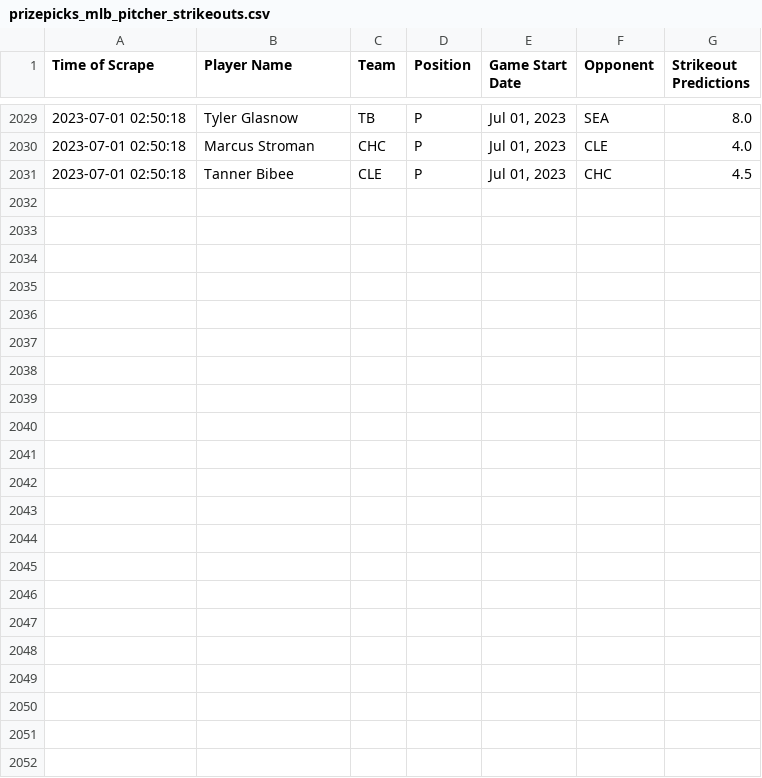
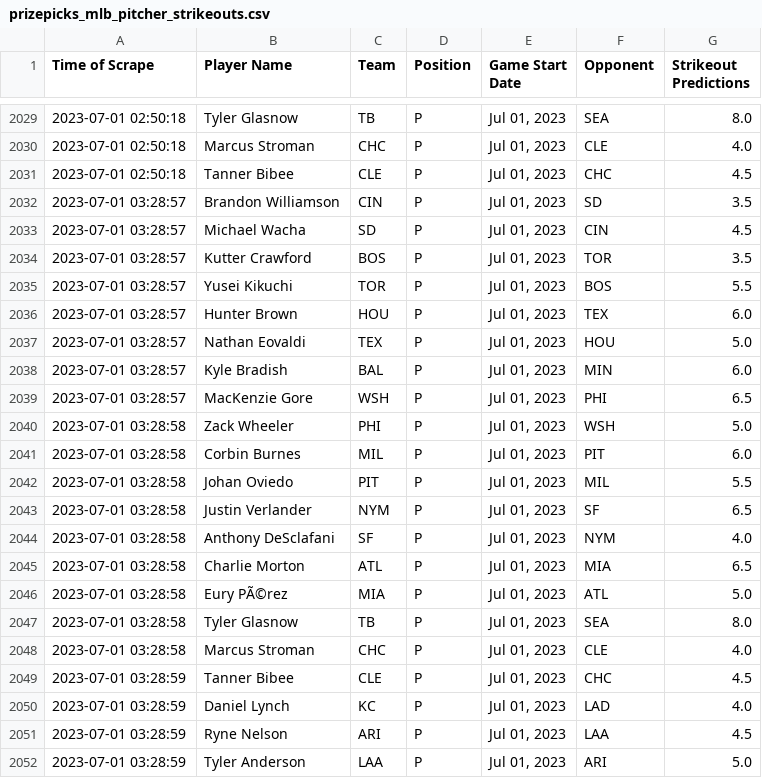
Before and after one commit to itsDarianNgo/prizepicks-strikeouts-scraper, a CSV file: data/prizepicks_mlb_pitcher_strikeouts.csv, drawn as a sheet; only a part is shown, gaps mark what is left out; the diff names each change by its address in the sheet, - before the commit and + after, or states it on an @@ line.

Commit message:
Update data

```diff
--- a/data/prizepicks_mlb_pitcher_strikeouts.csv
+++ b/data/prizepicks_mlb_pitcher_strikeouts.csv
+row 2032: 2023-07-01 03:28:57 | Brandon Williamson | CIN | P | Jul 01, 2023 | SD | 3.5
+row 2033: 2023-07-01 03:28:57 | Michael Wacha | SD | P | Jul 01, 2023 | CIN | 4.5
+row 2034: 2023-07-01 03:28:57 | Kutter Crawford | BOS | P | Jul 01, 2023 | TOR | 3.5
+row 2035: 2023-07-01 03:28:57 | Yusei Kikuchi | TOR | P | Jul 01, 2023 | BOS | 5.5
+row 2036: 2023-07-01 03:28:57 | Hunter Brown | HOU | P | Jul 01, 2023 | TEX | 6.0
+row 2037: 2023-07-01 03:28:57 | Nathan Eovaldi | TEX | P | Jul 01, 2023 | HOU | 5.0
+row 2038: 2023-07-01 03:28:57 | Kyle Bradish | BAL | P | Jul 01, 2023 | MIN | 6.0
+row 2039: 2023-07-01 03:28:57 | MacKenzie Gore | WSH | P | Jul 01, 2023 | PHI | 6.5
+row 2040: 2023-07-01 03:28:58 | Zack Wheeler | PHI | P | Jul 01, 2023 | WSH | 5.0
+row 2041: 2023-07-01 03:28:58 | Corbin Burnes | MIL | P | Jul 01, 2023 | PIT | 6.0
+row 2042: 2023-07-01 03:28:58 | Johan Oviedo | PIT | P | Jul 01, 2023 | MIL | 5.5
+row 2043: 2023-07-01 03:28:58 | Justin Verlander | NYM | P | Jul 01, 2023 | SF | 6.5
+row 2044: 2023-07-01 03:28:58 | Anthony DeSclafani | SF | P | Jul 01, 2023 | NYM | 4.0
+row 2045: 2023-07-01 03:28:58 | Charlie Morton | ATL | P | Jul 01, 2023 | MIA | 6.5
+row 2046: 2023-07-01 03:28:58 | Eury PÃ©rez | MIA | P | Jul 01, 2023 | ATL | 5.0
+row 2047: 2023-07-01 03:28:58 | Tyler Glasnow | TB | P | Jul 01, 2023 | SEA | 8.0
+row 2048: 2023-07-01 03:28:58 | Marcus Stroman | CHC | P | Jul 01, 2023 | CLE | 4.0
+row 2049: 2023-07-01 03:28:59 | Tanner Bibee | CLE | P | Jul 01, 2023 | CHC | 4.5
+row 2050: 2023-07-01 03:28:59 | Daniel Lynch | KC | P | Jul 01, 2023 | LAD | 4.0
+row 2051: 2023-07-01 03:28:59 | Ryne Nelson | ARI | P | Jul 01, 2023 | LAA | 4.5
+row 2052: 2023-07-01 03:28:59 | Tyler Anderson | LAA | P | Jul 01, 2023 | ARI | 5.0
```
